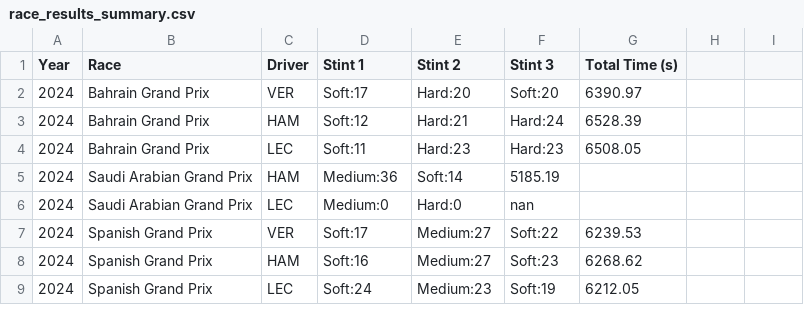
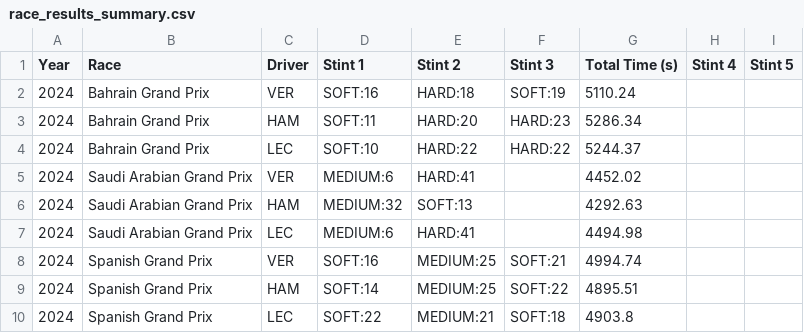
Before and after one commit to Anagha-0010/F1_Race_Optimization, a CSV file: race_results_summary.csv, drawn as a sheet; only a part is shown; the diff covers the shown part only.

```diff
--- a/race_results_summary.csv
+++ b/race_results_summary.csv
@@ -1,9 +1,10 @@
-Year,Race,Driver,Stint 1,Stint 2,Stint 3,Total Time (s)
-2024,Bahrain Grand Prix,VER,Soft:17,Hard:20,Soft:20,6390.97
-2024,Bahrain Grand Prix,HAM,Soft:12,Hard:21,Hard:24,6528.39
-2024,Bahrain Grand Prix,LEC,Soft:11,Hard:23,Hard:23,6508.05
-2024,Saudi Arabian Grand Prix,HAM,Medium:36,Soft:14,5185.19
-2024,Saudi Arabian Grand Prix,LEC,Medium:0,Hard:0,nan
-2024,Spanish Grand Prix,VER,Soft:17,Medium:27,Soft:22,6239.53
-2024,Spanish Grand Prix,HAM,Soft:16,Medium:27,Soft:23,6268.62
-2024,Spanish Grand Prix,LEC,Soft:24,Medium:23,Soft:19,6212.05
+Year,Race,Driver,Stint 1,Stint 2,Stint 3,Total Time (s),Stint 4,Stint 5
+2024,Bahrain Grand Prix,VER,SOFT:16,HARD:18,SOFT:19,5110.24,,
+2024,Bahrain Grand Prix,HAM,SOFT:11,HARD:20,HARD:23,5286.34,,
+2024,Bahrain Grand Prix,LEC,SOFT:10,HARD:22,HARD:22,5244.37,,
+2024,Saudi Arabian Grand Prix,VER,MEDIUM:6,HARD:41,,4452.02,,
+2024,Saudi Arabian Grand Prix,HAM,MEDIUM:32,SOFT:13,,4292.63,,
+2024,Saudi Arabian Grand Prix,LEC,MEDIUM:6,HARD:41,,4494.98,,
+2024,Spanish Grand Prix,VER,SOFT:16,MEDIUM:25,SOFT:21,4994.74,,
+2024,Spanish Grand Prix,HAM,SOFT:14,MEDIUM:25,SOFT:22,4895.51,,
+2024,Spanish Grand Prix,LEC,SOFT:22,MEDIUM:21,SOFT:18,4903.8,,
```
Also changed, not shown: 7 removed rows elsewhere in this file, 10 other files.
